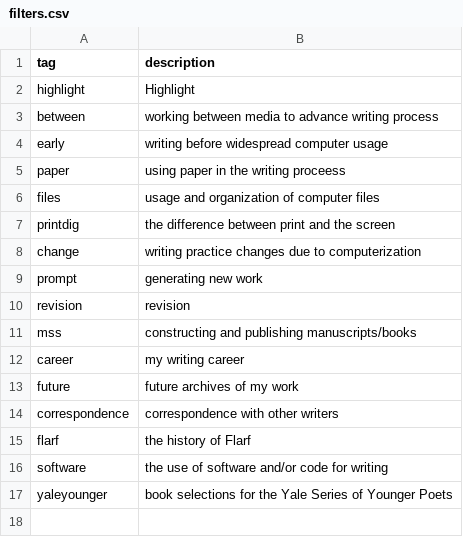
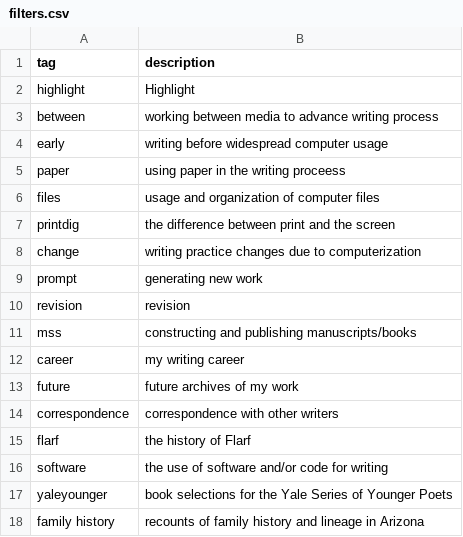
Before and after one commit to VillalobosJesus/mexam-oral-histories, a CSV file: _data/filters.csv, drawn as a sheet; the diff names each change by its address in the sheet, - before the commit and + after, or states it on an @@ line.

Commit message:
Update transcripts and filter names.

```diff
--- a/_data/filters.csv
+++ b/_data/filters.csv
+row 18: family history | recounts of family history and lineage in Arizona
```
Also changed, not shown: _data/transcripts/mxamoh_001.csv.
